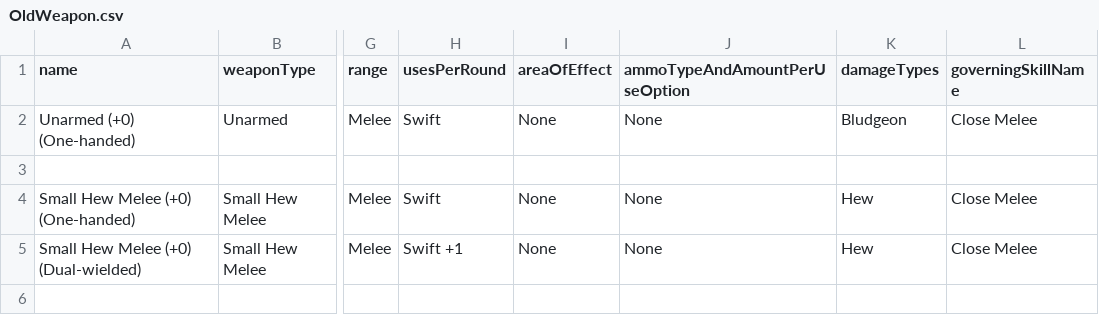
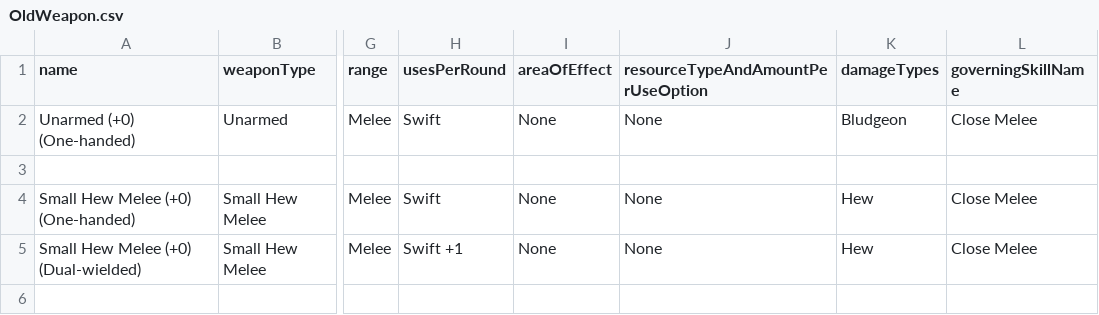
Before and after one commit to JackDanna/Fallen, a CSV file: Data/Effect/OldWeapon.csv, drawn as a sheet; only a part is shown, gaps mark what is left out; the diff names each change by its address in the sheet, - before the commit and + after, or states it on an @@ line.

```diff
--- a/Data/Effect/OldWeapon.csv
+++ b/Data/Effect/OldWeapon.csv
-J1: ammoTypeAndAmountPerUseOption
+J1: resourceTypeAndAmountPerUseOption
```
Also changed, not shown: Data/Effect/Ammo.csv, Data/Effect/SuperOldWeapon.csv, 1 other file.
